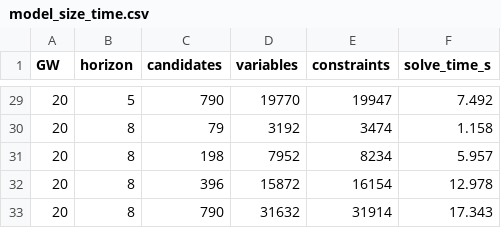
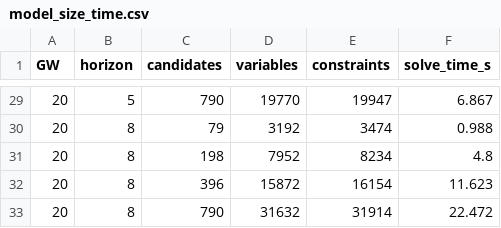
Before and after one commit to whwlgkqjxm/ISE3230-Group5-FPL, a CSV file: results/model_size_time.csv, drawn as a sheet; only a part is shown, gaps mark what is left out; the diff covers the shown part only.

```diff
--- a/results/model_size_time.csv
+++ b/results/model_size_time.csv
@@ -29,5 +29,5 @@ GW,horizon,candidates,variables,constraints,solve_time_s
-20,5,790,19770,19947,7.492
-20,8,79,3192,3474,1.158
-20,8,198,7952,8234,5.957
-20,8,396,15872,16154,12.978
-20,8,790,31632,31914,17.343
+20,5,790,19770,19947,6.867
+20,8,79,3192,3474,0.988
+20,8,198,7952,8234,4.8
+20,8,396,15872,16154,11.623
+20,8,790,31632,31914,22.472
```
Also changed, not shown: 22 edited cells elsewhere in this file, results/lp_duals_gw1.csv, results/player_sensitivity_gw1.csv, 41 other files.
